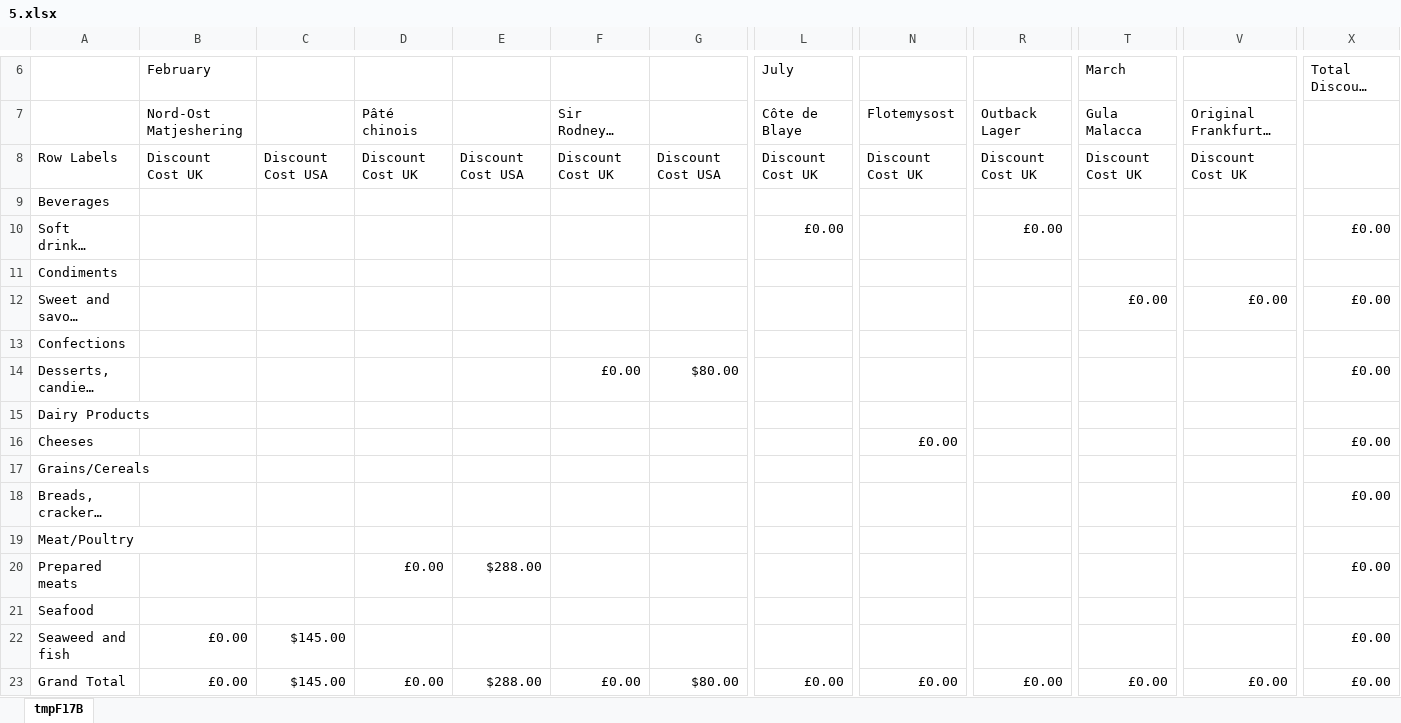
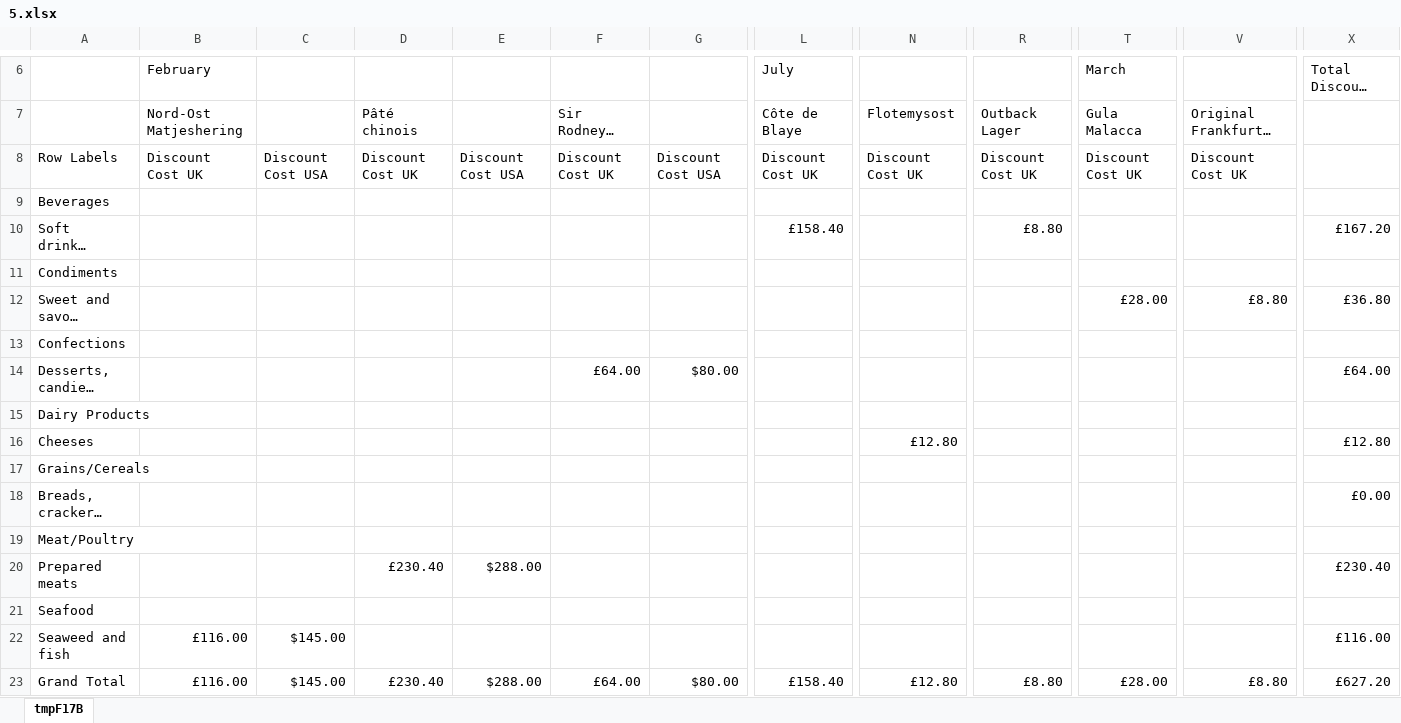
Before and after one commit to AfonsoCruz10/ARMDD-Projeto, an Excel workbook: QueriesExcel/5.xlsx, sheet tmpF17B, drawn as a sheet; only a part is shown, gaps mark what is left out; long unchanged cells end in …; values as stored, in another font and other column widths than the file's, no borders; the diff names each change by its address in the sheet, - before the commit and + after, or states it on an @@ line.

```diff
--- a/QueriesExcel/5.xlsx (sheet tmpF17B)
+++ b/QueriesExcel/5.xlsx (sheet tmpF17B)
-L10 (July): £0.00
+L10 (July): £158.40
-R10: £0.00
+R10: £8.80
-X10 (Total Discount Cost UK): £0.00
+X10 (Total Discount Cost UK): £167.20
-T12 (March): £0.00
+T12 (March): £28.00
-V12: £0.00
+V12: £8.80
-X12 (Total Discount Cost UK): £0.00
+X12 (Total Discount Cost UK): £36.80
-F14: £0.00
+F14: £64.00
-X14 (Total Discount Cost UK): £0.00
+X14 (Total Discount Cost UK): £64.00
-N16: £0.00
+N16: £12.80
-X16 (Total Discount Cost UK): £0.00
+X16 (Total Discount Cost UK): £12.80
-D20: £0.00
+D20: £230.40
-X20 (Total Discount Cost UK): £0.00
+X20 (Total Discount Cost UK): £230.40
-B22:B23 (February): £0.00
+B22:B23 (February): £116.00
-X22 (Total Discount Cost UK): £0.00
+X22 (Total Discount Cost UK): £116.00
-D23: £0.00
+D23: £230.40
-F23: £0.00
+F23: £64.00
-L23 (July): £0.00
+L23 (July): £158.40
-N23: £0.00
+N23: £12.80
-R23: £0.00
+R23: £8.80
-T23 (March): £0.00
+T23 (March): £28.00
-V23: £0.00
+V23: £8.80
-X23 (Total Discount Cost UK): £0.00
+X23 (Total Discount Cost UK): £627.20
```
Also changed, not shown: QueriesExcel/1.xlsx, QueriesExcel/10.xlsx, 20 other files.
